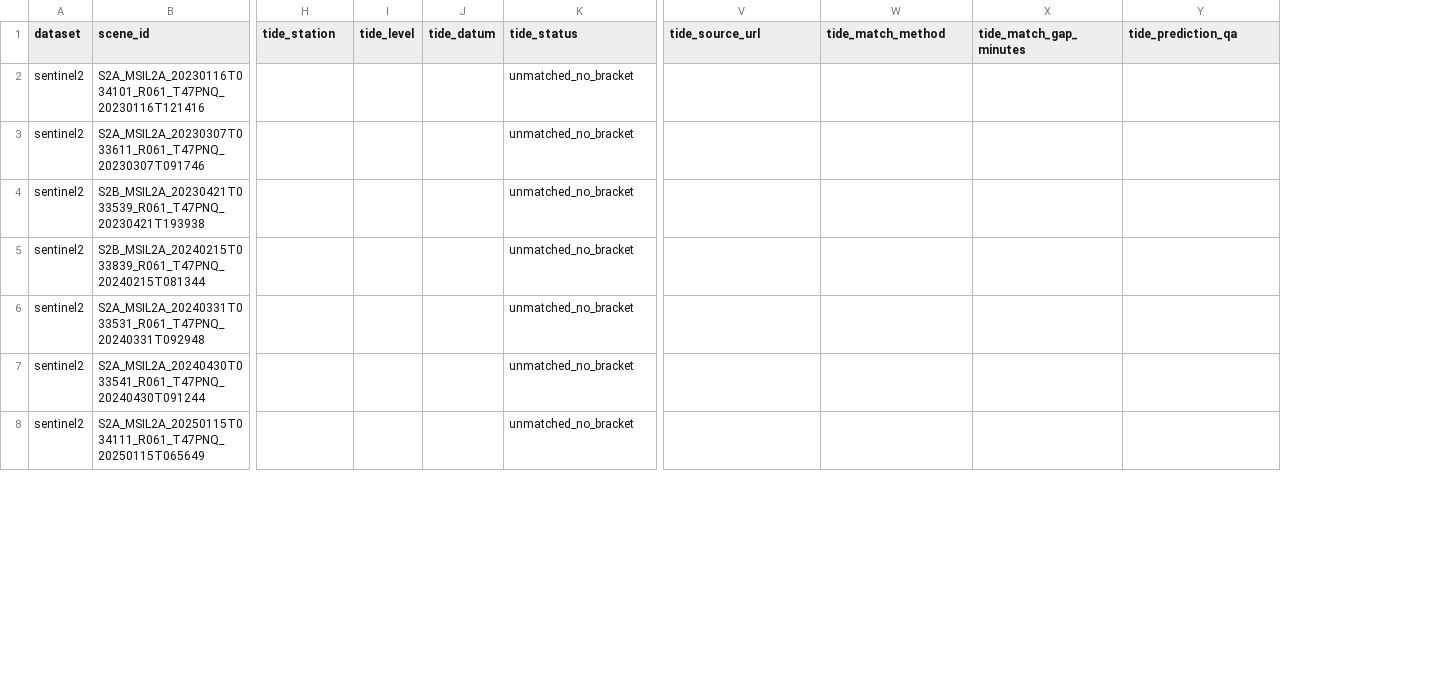
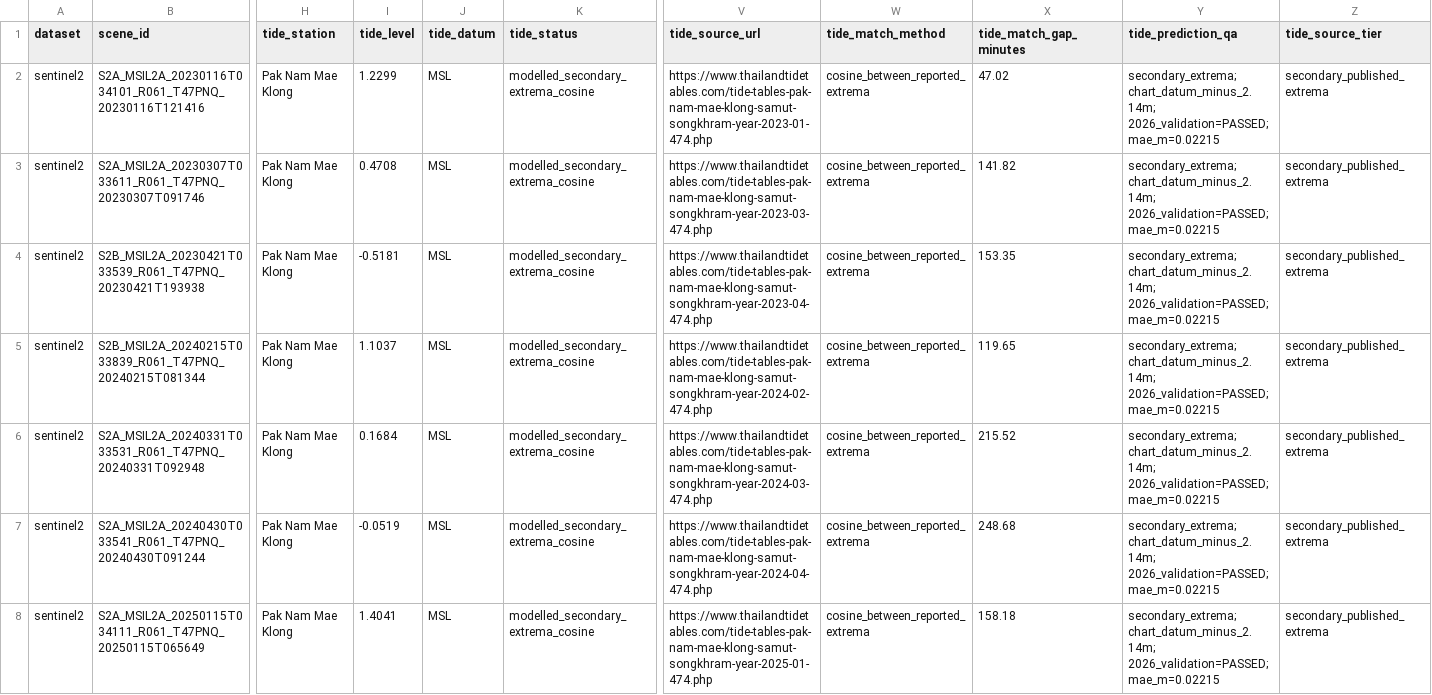
Before and after one commit to saratchai1/corrosion, a CSV file: data/catalog/project_samut_songkhram_sentinel2_scenes_tide_matched.csv, drawn as a sheet; only a part is shown, gaps mark what is left out; the diff covers the shown part only; the diff names each change by its address in the sheet, - before the commit and + after, or states it on an @@ line.

```diff
--- a/data/catalog/project_samut_songkhram_sentinel2_scenes_tide_matched.csv
+++ b/data/catalog/project_samut_songkhram_sentinel2_scenes_tide_matched.csv
+column Z (tide_source_tier), rows 2-8: all secondary_published_extrema
-H2:H8 (tide_station): (empty)
+H2:H8 (tide_station): Pak Nam Mae Klong
-I2 (tide_level): (empty)
+I2 (tide_level): 1.2299
-J2:J8 (tide_datum): (empty)
+J2:J8 (tide_datum): MSL
-K2:K8 (tide_status): unmatched_no_bracket
+K2:K8 (tide_status): modelled_secondary_extrema_cosine
-V2 (tide_source_url): (empty)
+V2 (tide_source_url): https://www.thailandtidetables.com/tide-tables-pak-nam-mae-klong-samut-songkhram-year-2023-01-474.php
-W2:W8 (tide_match_method): (empty)
+W2:W8 (tide_match_method): cosine_between_reported_extrema
-X2 (tide_match_gap_minutes): (empty)
+X2 (tide_match_gap_minutes): 47.02
-Y2:Y8 (tide_prediction_qa): (empty)
+Y2:Y8 (tide_prediction_qa): secondary_extrema; chart_datum_minus_2.14m; 2026_validation=PASSED; mae_m=0.02215
-I3 (tide_level): (empty)
+I3 (tide_level): 0.4708
-V3 (tide_source_url): (empty)
+V3 (tide_source_url): https://www.thailandtidetables.com/tide-tables-pak-nam-mae-klong-samut-songkhram-year-2023-03-474.php
-X3 (tide_match_gap_minutes): (empty)
+X3 (tide_match_gap_minutes): 141.82
-I4 (tide_level): (empty)
+I4 (tide_level): -0.5181
-V4 (tide_source_url): (empty)
+V4 (tide_source_url): https://www.thailandtidetables.com/tide-tables-pak-nam-mae-klong-samut-songkhram-year-2023-04-474.php
-X4 (tide_match_gap_minutes): (empty)
+X4 (tide_match_gap_minutes): 153.35
-I5 (tide_level): (empty)
+I5 (tide_level): 1.1037
-V5 (tide_source_url): (empty)
+V5 (tide_source_url): https://www.thailandtidetables.com/tide-tables-pak-nam-mae-klong-samut-songkhram-year-2024-02-474.php
-X5 (tide_match_gap_minutes): (empty)
+X5 (tide_match_gap_minutes): 119.65
-I6 (tide_level): (empty)
+I6 (tide_level): 0.1684
-V6 (tide_source_url): (empty)
+V6 (tide_source_url): https://www.thailandtidetables.com/tide-tables-pak-nam-mae-klong-samut-songkhram-year-2024-03-474.php
-X6 (tide_match_gap_minutes): (empty)
+X6 (tide_match_gap_minutes): 215.52
-I7 (tide_level): (empty)
+I7 (tide_level): -0.0519
-V7 (tide_source_url): (empty)
+V7 (tide_source_url): https://www.thailandtidetables.com/tide-tables-pak-nam-mae-klong-samut-songkhram-year-2024-04-474.php
-X7 (tide_match_gap_minutes): (empty)
+X7 (tide_match_gap_minutes): 248.68
-I8 (tide_level): (empty)
+I8 (tide_level): 1.4041
-V8 (tide_source_url): (empty)
+V8 (tide_source_url): https://www.thailandtidetables.com/tide-tables-pak-nam-mae-klong-samut-songkhram-year-2025-01-474.php
-X8 (tide_match_gap_minutes): (empty)
+X8 (tide_match_gap_minutes): 158.18
```
Also changed, not shown: 5 added columns and 16 edited cells elsewhere in this file, 4 other files.
